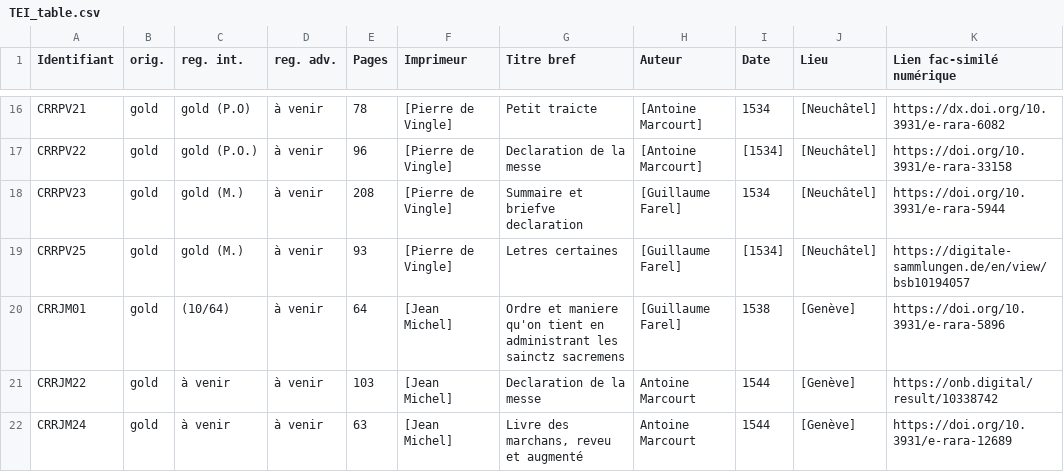
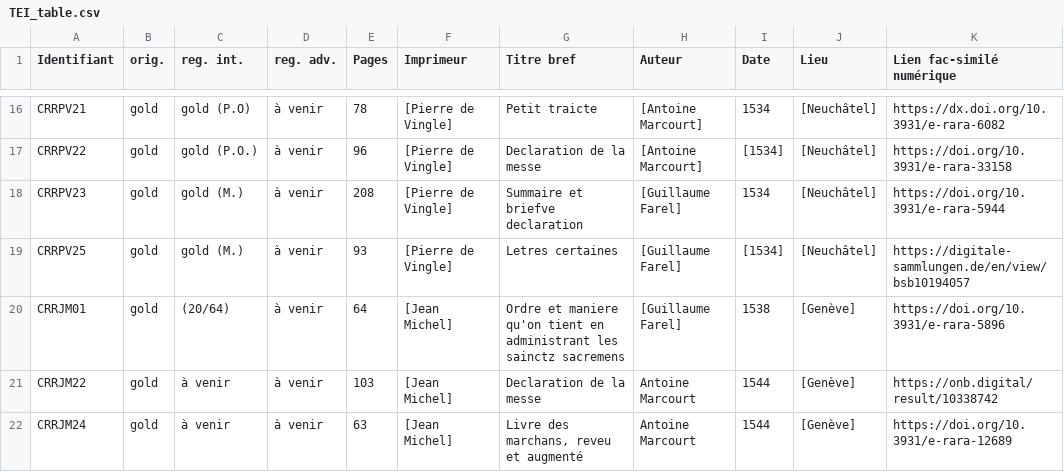
Before and after one commit to SETAFDH/TEI-SETAF, a CSV file: TEI_table.csv, drawn as a sheet; only a part is shown, gaps mark what is left out; the diff names each change by its address in the sheet, - before the commit and + after, or states it on an @@ line.

Commit message:
Update TEI_table OrdreEtManiere

```diff
--- a/TEI_table.csv
+++ b/TEI_table.csv
-C20 (reg. int.): (10/64)
+C20 (reg. int.): (20/64)
```
